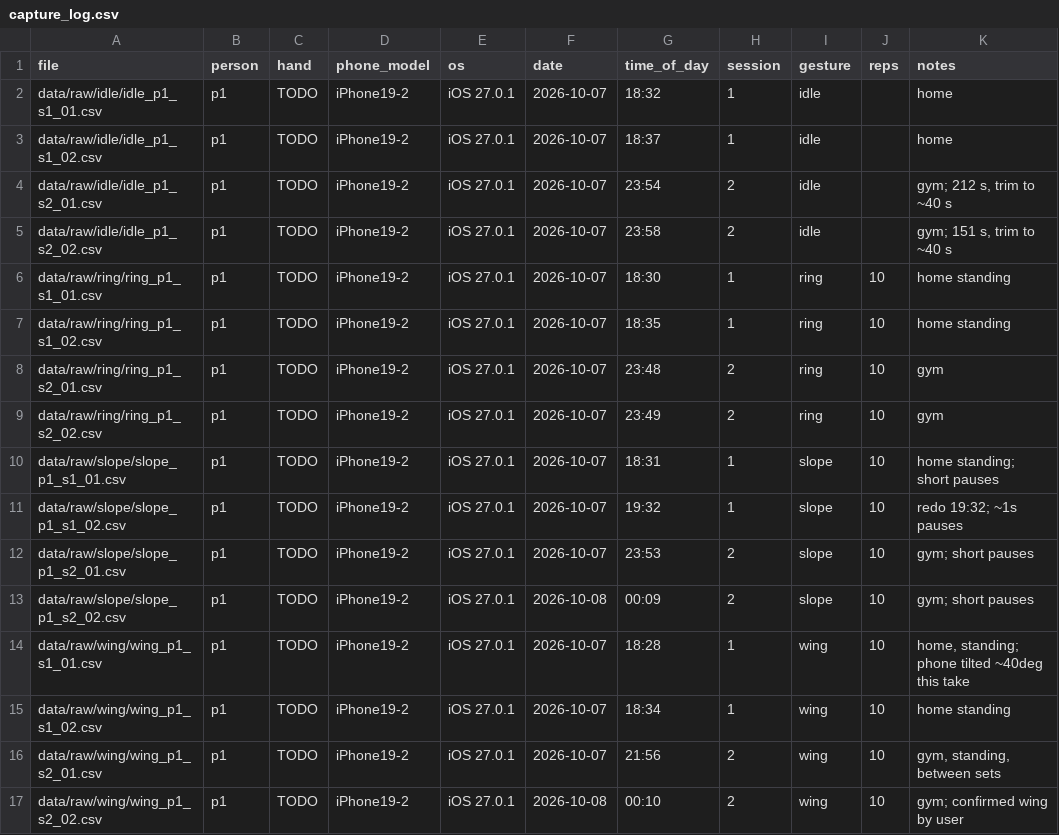
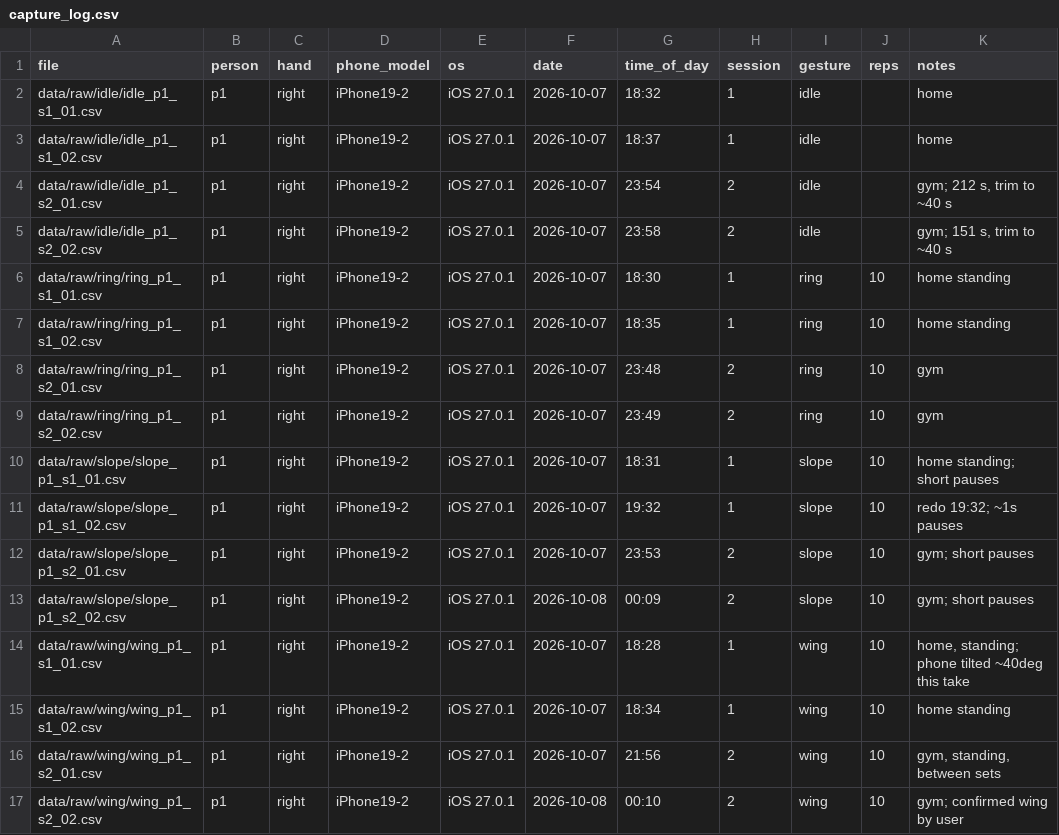
Before and after one commit to oliBrowne/lab2-gesture-dataset, a CSV file: data/capture_log.csv, drawn as a sheet.

Commit message:
Record right hand in capture log

```diff
--- a/data/capture_log.csv
+++ b/data/capture_log.csv
@@ -1,17 +1,17 @@
 file,person,hand,phone_model,os,date,time_of_day,session,gesture,reps,notes
-data/raw/idle/idle_p1_s1_01.csv,p1,TODO,iPhone19-2,iOS 27.0.1,2026-10-07,18:32,1,idle,,home
-data/raw/idle/idle_p1_s1_02.csv,p1,TODO,iPhone19-2,iOS 27.0.1,2026-10-07,18:37,1,idle,,home
-data/raw/idle/idle_p1_s2_01.csv,p1,TODO,iPhone19-2,iOS 27.0.1,2026-10-07,23:54,2,idle,,"gym; 212 s, trim to ~40 s"
-data/raw/idle/idle_p1_s2_02.csv,p1,TODO,iPhone19-2,iOS 27.0.1,2026-10-07,23:58,2,idle,,"gym; 151 s, trim to ~40 s"
-data/raw/ring/ring_p1_s1_01.csv,p1,TODO,iPhone19-2,iOS 27.0.1,2026-10-07,18:30,1,ring,10,home standing
-data/raw/ring/ring_p1_s1_02.csv,p1,TODO,iPhone19-2,iOS 27.0.1,2026-10-07,18:35,1,ring,10,home standing
-data/raw/ring/ring_p1_s2_01.csv,p1,TODO,iPhone19-2,iOS 27.0.1,2026-10-07,23:48,2,ring,10,gym
-data/raw/ring/ring_p1_s2_02.csv,p1,TODO,iPhone19-2,iOS 27.0.1,2026-10-07,23:49,2,ring,10,gym
-data/raw/slope/slope_p1_s1_01.csv,p1,TODO,iPhone19-2,iOS 27.0.1,2026-10-07,18:31,1,slope,10,home standing; short pauses
-data/raw/slope/slope_p1_s1_02.csv,p1,TODO,iPhone19-2,iOS 27.0.1,2026-10-07,19:32,1,slope,10,redo 19:32; ~1s pauses
-data/raw/slope/slope_p1_s2_01.csv,p1,TODO,iPhone19-2,iOS 27.0.1,2026-10-07,23:53,2,slope,10,gym; short pauses
-data/raw/slope/slope_p1_s2_02.csv,p1,TODO,iPhone19-2,iOS 27.0.1,2026-10-08,00:09,2,slope,10,gym; short pauses
-data/raw/wing/wing_p1_s1_01.csv,p1,TODO,iPhone19-2,iOS 27.0.1,2026-10-07,18:28,1,wing,10,"home, standing; phone tilted ~40deg this take"
-data/raw/wing/wing_p1_s1_02.csv,p1,TODO,iPhone19-2,iOS 27.0.1,2026-10-07,18:34,1,wing,10,home standing
-data/raw/wing/wing_p1_s2_01.csv,p1,TODO,iPhone19-2,iOS 27.0.1,2026-10-07,21:56,2,wing,10,"gym, standing, between sets"
-data/raw/wing/wing_p1_s2_02.csv,p1,TODO,iPhone19-2,iOS 27.0.1,2026-10-08,00:10,2,wing,10,gym; confirmed wing by user
+data/raw/idle/idle_p1_s1_01.csv,p1,right,iPhone19-2,iOS 27.0.1,2026-10-07,18:32,1,idle,,home
+data/raw/idle/idle_p1_s1_02.csv,p1,right,iPhone19-2,iOS 27.0.1,2026-10-07,18:37,1,idle,,home
+data/raw/idle/idle_p1_s2_01.csv,p1,right,iPhone19-2,iOS 27.0.1,2026-10-07,23:54,2,idle,,"gym; 212 s, trim to ~40 s"
+data/raw/idle/idle_p1_s2_02.csv,p1,right,iPhone19-2,iOS 27.0.1,2026-10-07,23:58,2,idle,,"gym; 151 s, trim to ~40 s"
+data/raw/ring/ring_p1_s1_01.csv,p1,right,iPhone19-2,iOS 27.0.1,2026-10-07,18:30,1,ring,10,home standing
+data/raw/ring/ring_p1_s1_02.csv,p1,right,iPhone19-2,iOS 27.0.1,2026-10-07,18:35,1,ring,10,home standing
+data/raw/ring/ring_p1_s2_01.csv,p1,right,iPhone19-2,iOS 27.0.1,2026-10-07,23:48,2,ring,10,gym
+data/raw/ring/ring_p1_s2_02.csv,p1,right,iPhone19-2,iOS 27.0.1,2026-10-07,23:49,2,ring,10,gym
+data/raw/slope/slope_p1_s1_01.csv,p1,right,iPhone19-2,iOS 27.0.1,2026-10-07,18:31,1,slope,10,home standing; short pauses
+data/raw/slope/slope_p1_s1_02.csv,p1,right,iPhone19-2,iOS 27.0.1,2026-10-07,19:32,1,slope,10,redo 19:32; ~1s pauses
+data/raw/slope/slope_p1_s2_01.csv,p1,right,iPhone19-2,iOS 27.0.1,2026-10-07,23:53,2,slope,10,gym; short pauses
+data/raw/slope/slope_p1_s2_02.csv,p1,right,iPhone19-2,iOS 27.0.1,2026-10-08,00:09,2,slope,10,gym; short pauses
+data/raw/wing/wing_p1_s1_01.csv,p1,right,iPhone19-2,iOS 27.0.1,2026-10-07,18:28,1,wing,10,"home, standing; phone tilted ~40deg this take"
+data/raw/wing/wing_p1_s1_02.csv,p1,right,iPhone19-2,iOS 27.0.1,2026-10-07,18:34,1,wing,10,home standing
+data/raw/wing/wing_p1_s2_01.csv,p1,right,iPhone19-2,iOS 27.0.1,2026-10-07,21:56,2,wing,10,"gym, standing, between sets"
+data/raw/wing/wing_p1_s2_02.csv,p1,right,iPhone19-2,iOS 27.0.1,2026-10-08,00:10,2,wing,10,gym; confirmed wing by user
```
